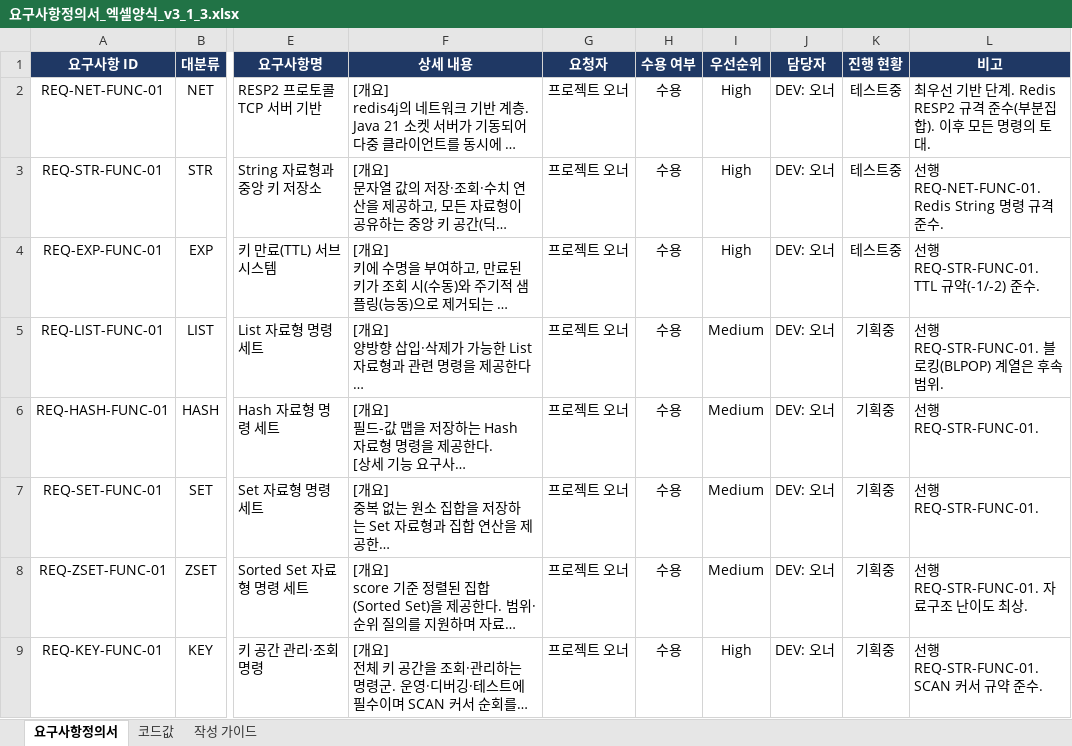
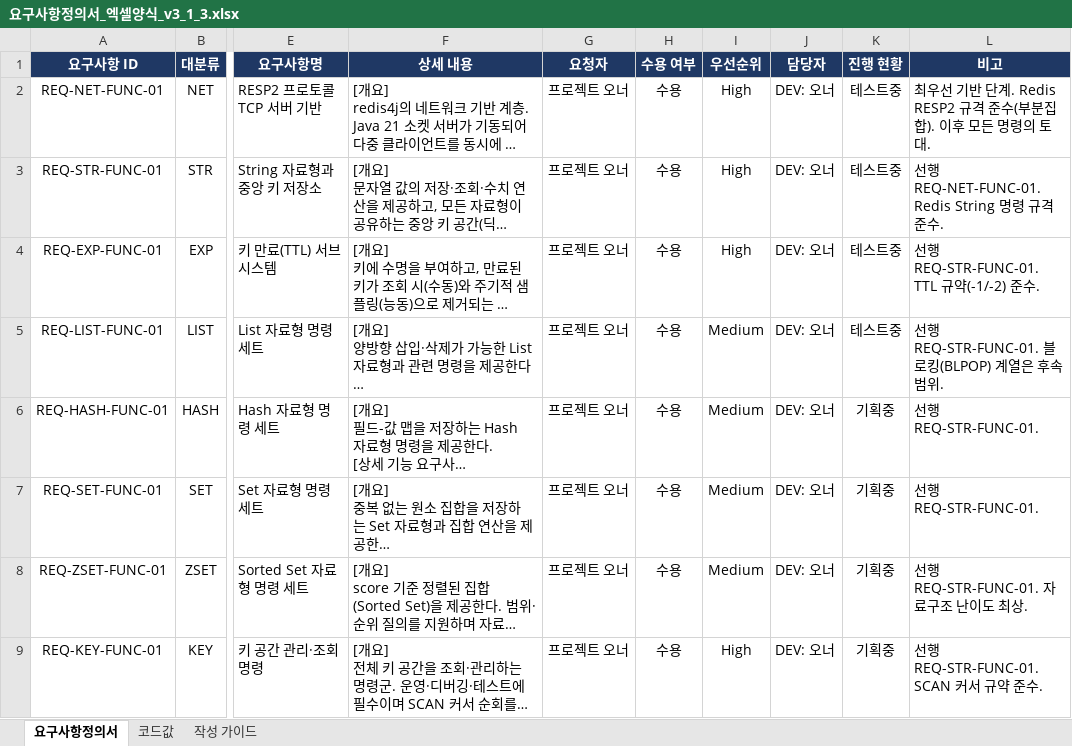
Before and after one commit to DevKS-Yet/redis4j, an Excel workbook: 요구사항정의서_엑셀양식_v3_1_3.xlsx, sheet 요구사항정의서, drawn as a sheet; only a part is shown, gaps mark what is left out; long unchanged cells end in …; values as stored, in another font and other column widths than the file's, no borders; conditional formats not drawn; the diff names each change by its address in the sheet, - before the commit and + after, or states it on an @@ line.

```diff
--- a/요구사항정의서_엑셀양식_v3_1_3.xlsx (sheet 요구사항정의서)
+++ b/요구사항정의서_엑셀양식_v3_1_3.xlsx (sheet 요구사항정의서)
-K5 (진행 현황): 기획중
+K5 (진행 현황): 테스트중
```
Also changed, not shown: 9 other files.
